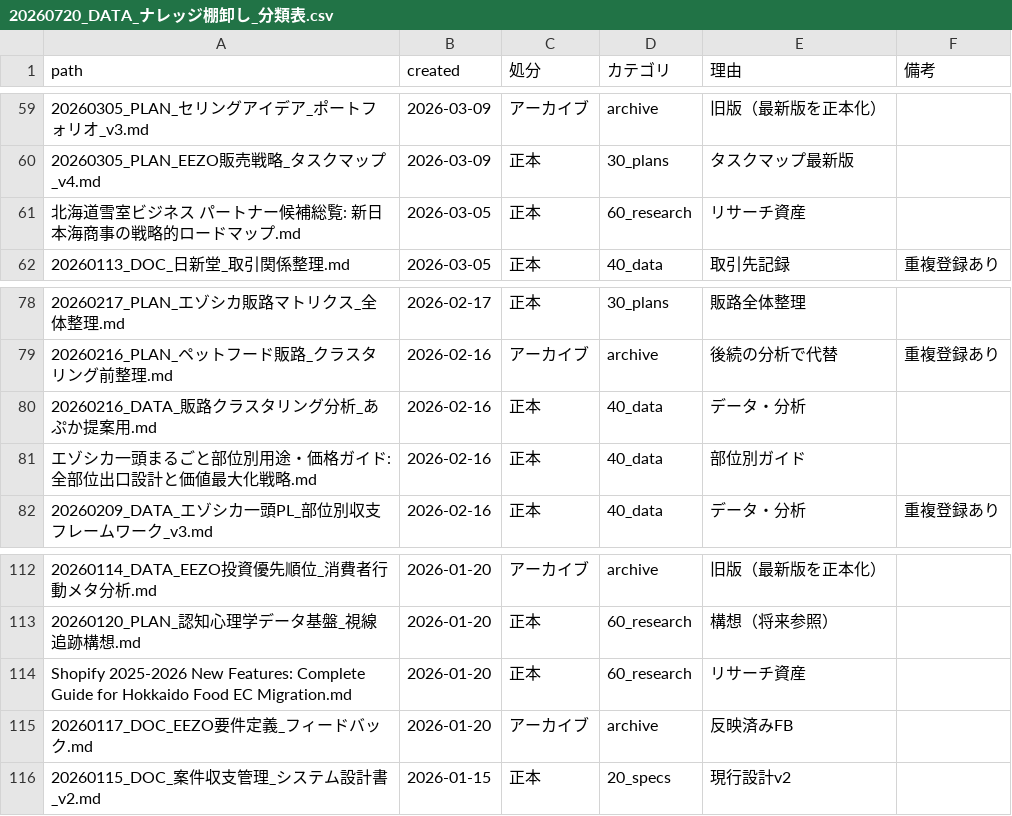
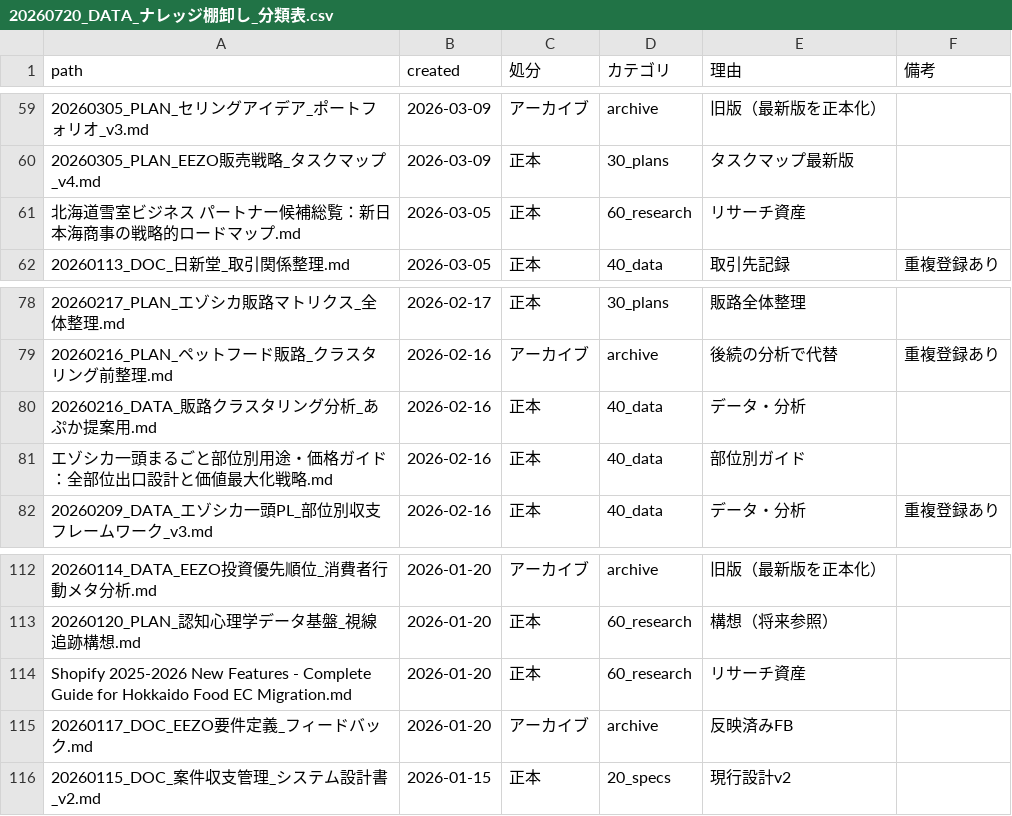
Before and after one commit to RTakayama1293/snj-knowledge, a CSV file: _inbox/20260720_DATA_ナレッジ棚卸し_分類表.csv, drawn as a sheet; only a part is shown, gaps mark what is left out; the diff names each change by its address in the sheet, - before the commit and + after, or states it on an @@ line.

```diff
--- a/_inbox/20260720_DATA_ナレッジ棚卸し_分類表.csv
+++ b/_inbox/20260720_DATA_ナレッジ棚卸し_分類表.csv
-A61 (path): 北海道雪室ビジネス パートナー候補総覧: 新日本海商事の戦略的ロードマップ.md
+A61 (path): 北海道雪室ビジネス パートナー候補総覧：新日本海商事の戦略的ロードマップ.md
-A81 (path): エゾシカ一頭まるごと部位別用途・価格ガイド: 全部位出口設計と価値最大化戦略.md
+A81 (path): エゾシカ一頭まるごと部位別用途・価格ガイド：全部位出口設計と価値最大化戦略.md
-A114 (path): …2025-2026 New Features: Complete Guide…
+A114 (path): …2025-2026 New Features - Complete Guide…
```
Also changed, not shown: 5 other files.
